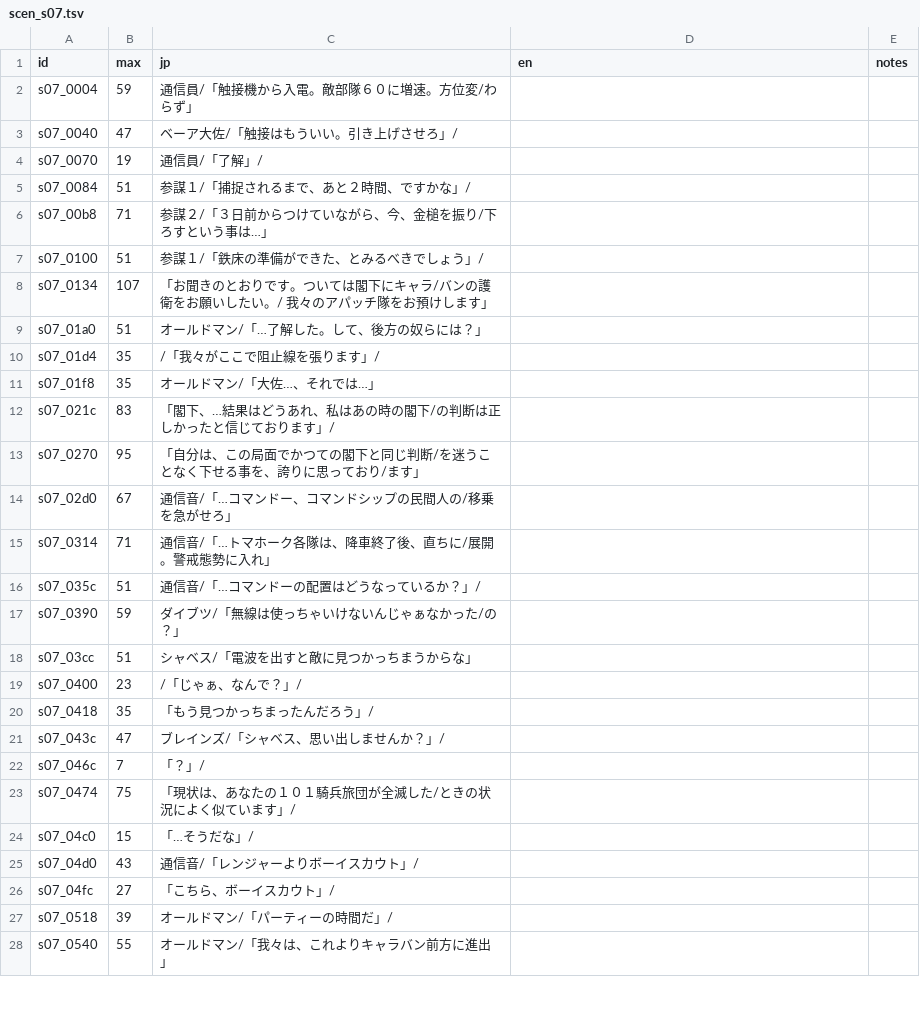
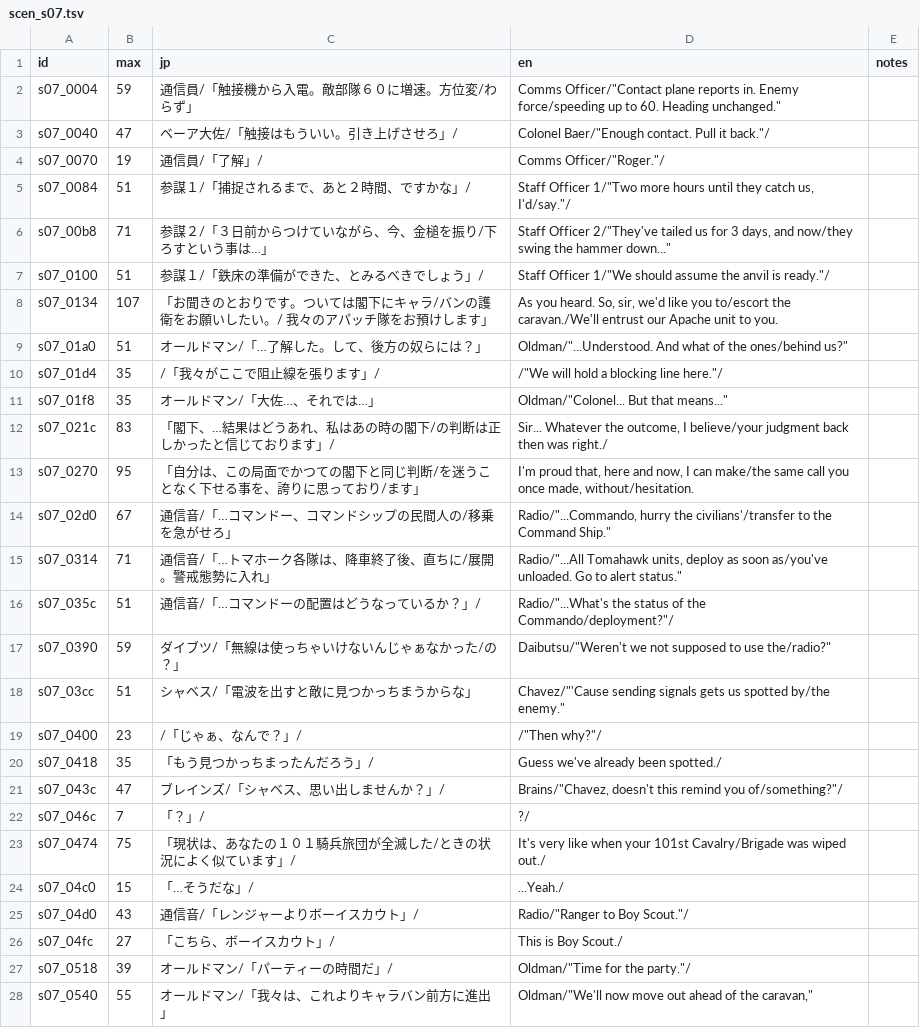
Before and after one commit to minhnhattonthat/gungho-brigade-en, a TSV file: script/scen_s07.tsv, drawn as a sheet; only a part is shown; the diff covers the shown part only.

```diff
--- a/script/scen_s07.tsv
+++ b/script/scen_s07.tsv
@@ -1,28 +1,28 @@
 id	max	jp	en	notes
-s07_0004	59	通信員/「触接機から入電。敵部隊６０に増速。方位変/わらず」		
-s07_0040	47	ベーア大佐/「触接はもういい。引き上げさせろ」/		
-s07_0070	19	通信員/「了解」/		
-s07_0084	51	参謀１/「捕捉されるまで、あと２時間、ですかな」/		
-s07_00b8	71	参謀２/「３日前からつけていながら、今、金槌を振り/下ろすという事は…」		
-s07_0100	51	参謀１/「鉄床の準備ができた、とみるべきでしょう」/		
-s07_0134	107	「お聞きのとおりです。ついては閣下にキャラ/バンの護衛をお願いしたい。/  我々のアパッチ隊をお預けします」		
-s07_01a0	51	オールドマン/「…了解した。して、後方の奴らには？」		
-s07_01d4	35	/「我々がここで阻止線を張ります」/		
-s07_01f8	35	オールドマン/「大佐…、それでは…」		
-s07_021c	83	「閣下、…結果はどうあれ、私はあの時の閣下/の判断は正しかったと信じております」/		
-s07_0270	95	「自分は、この局面でかつての閣下と同じ判断/を迷うことなく下せる事を、誇りに思っており/ます」		
-s07_02d0	67	通信音/「…コマンドー、コマンドシップの民間人の/移乗を急がせろ」		
-s07_0314	71	通信音/「…トマホーク各隊は、降車終了後、直ちに/展開。警戒態勢に入れ」		
-s07_035c	51	通信音/「…コマンドーの配置はどうなっているか？」/		
-s07_0390	59	ダイブツ/「無線は使っちゃいけないんじゃぁなかった/の？」		
-s07_03cc	51	シャベス/「電波を出すと敵に見つかっちまうからな」		
-s07_0400	23	/「じゃぁ、なんで？」/		
-s07_0418	35	「もう見つかっちまったんだろう」/		
-s07_043c	47	ブレインズ/「シャベス、思い出しませんか？」/		
-s07_046c	7	「？」/		
-s07_0474	75	「現状は、あなたの１０１騎兵旅団が全滅した/ときの状況によく似ています」/		
-s07_04c0	15	「…そうだな」/		
-s07_04d0	43	通信音/「レンジャーよりボーイスカウト」/		
-s07_04fc	27	「こちら、ボーイスカウト」/		
-s07_0518	39	オールドマン/「パーティーの時間だ」/		
-s07_0540	55	オールドマン/「我々は、これよりキャラバン前方に進出」		
+s07_0004	59	通信員/「触接機から入電。敵部隊６０に増速。方位変/わらず」	Comms Officer/"Contact plane reports in. Enemy force/speeding up to 60. Heading unchanged."	
+s07_0040	47	ベーア大佐/「触接はもういい。引き上げさせろ」/	Colonel Baer/"Enough contact. Pull it back."/	
+s07_0070	19	通信員/「了解」/	Comms Officer/"Roger."/	
+s07_0084	51	参謀１/「捕捉されるまで、あと２時間、ですかな」/	Staff Officer 1/"Two more hours until they catch us, I'd/say."/	
+s07_00b8	71	参謀２/「３日前からつけていながら、今、金槌を振り/下ろすという事は…」	Staff Officer 2/"They've tailed us for 3 days, and now/they swing the hammer down..."	
+s07_0100	51	参謀１/「鉄床の準備ができた、とみるべきでしょう」/	Staff Officer 1/"We should assume the anvil is ready."/	
+s07_0134	107	「お聞きのとおりです。ついては閣下にキャラ/バンの護衛をお願いしたい。/  我々のアパッチ隊をお預けします」	"As you heard. So, sir, we'd like you to/escort the caravan./We'll entrust our Apache unit to you."	
+s07_01a0	51	オールドマン/「…了解した。して、後方の奴らには？」	Oldman/"...Understood. And what of the ones/behind us?"	
+s07_01d4	35	/「我々がここで阻止線を張ります」/	/"We will hold a blocking line here."/	
+s07_01f8	35	オールドマン/「大佐…、それでは…」	Oldman/"Colonel... But that means..."	
+s07_021c	83	「閣下、…結果はどうあれ、私はあの時の閣下/の判断は正しかったと信じております」/	"Sir... Whatever the outcome, I believe/your judgment back then was right."/	
+s07_0270	95	「自分は、この局面でかつての閣下と同じ判断/を迷うことなく下せる事を、誇りに思っており/ます」	"I'm proud that, here and now, I can make/the same call you once made, without/hesitation."	
+s07_02d0	67	通信音/「…コマンドー、コマンドシップの民間人の/移乗を急がせろ」	Radio/"...Commando, hurry the civilians'/transfer to the Command Ship."	
+s07_0314	71	通信音/「…トマホーク各隊は、降車終了後、直ちに/展開。警戒態勢に入れ」	Radio/"...All Tomahawk units, deploy as soon as/you've unloaded. Go to alert status."	
+s07_035c	51	通信音/「…コマンドーの配置はどうなっているか？」/	Radio/"...What's the status of the Commando/deployment?"/	
+s07_0390	59	ダイブツ/「無線は使っちゃいけないんじゃぁなかった/の？」	Daibutsu/"Weren't we not supposed to use the/radio?"	
+s07_03cc	51	シャベス/「電波を出すと敵に見つかっちまうからな」	Chavez/"'Cause sending signals gets us spotted by/the enemy."	
+s07_0400	23	/「じゃぁ、なんで？」/	/"Then why?"/	
+s07_0418	35	「もう見つかっちまったんだろう」/	"Guess we've already been spotted."/	
+s07_043c	47	ブレインズ/「シャベス、思い出しませんか？」/	Brains/"Chavez, doesn't this remind you of/something?"/	
+s07_046c	7	「？」/	"?"/	
+s07_0474	75	「現状は、あなたの１０１騎兵旅団が全滅した/ときの状況によく似ています」/	"It's very like when your 101st Cavalry/Brigade was wiped out."/	
+s07_04c0	15	「…そうだな」/	"...Yeah."/	
+s07_04d0	43	通信音/「レンジャーよりボーイスカウト」/	Radio/"Ranger to Boy Scout."/	
+s07_04fc	27	「こちら、ボーイスカウト」/	"This is Boy Scout."/	
+s07_0518	39	オールドマン/「パーティーの時間だ」/	Oldman/"Time for the party."/	
+s07_0540	55	オールドマン/「我々は、これよりキャラバン前方に進出」	Oldman/"We'll now move out ahead of the caravan,"	
```
Also changed, not shown: 36 edited cells elsewhere in this file, script/scen_s08.tsv, script/scen_s09.tsv, 15 other files.
